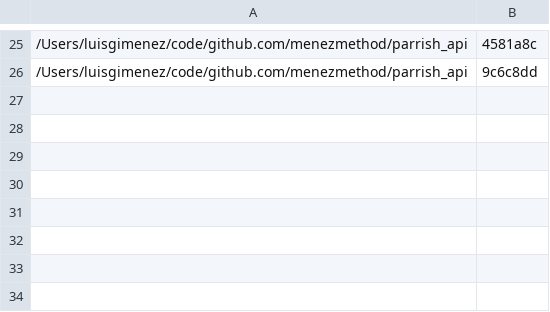
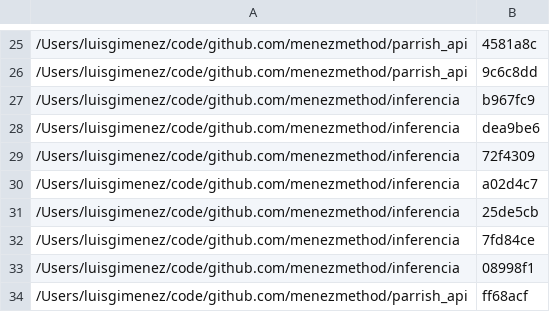
Before and after one commit to menezmethod/inferencia, a TSV file: docs/gauntlet/experiments/E3/candidates.tsv, drawn as a sheet; only a part is shown, gaps mark what is left out; the diff names each change by its address in the sheet, - before the commit and + after, or states it on an @@ line.

Commit message:
test(e3): task suite builder and 30 validated tasks
Each task is a feature commit from the user's own repos; hidden tests
fail at the parent and pass at the commit, checked in a sandbox.

```diff
--- a/docs/gauntlet/experiments/E3/candidates.tsv
+++ b/docs/gauntlet/experiments/E3/candidates.tsv
+row 27: /Users/luisgimenez/code/github.com/menezmethod/inferencia | b967fc9
+row 28: /Users/luisgimenez/code/github.com/menezmethod/inferencia | dea9be6
+row 29: /Users/luisgimenez/code/github.com/menezmethod/inferencia | 72f4309
+row 30: /Users/luisgimenez/code/github.com/menezmethod/inferencia | a02d4c7
+row 31: /Users/luisgimenez/code/github.com/menezmethod/inferencia | 25de5cb
+row 32: /Users/luisgimenez/code/github.com/menezmethod/inferencia | 7fd84ce
+row 33: /Users/luisgimenez/code/github.com/menezmethod/inferencia | 08998f1
+row 34: /Users/luisgimenez/code/github.com/menezmethod/parrish_api | ff68acf
```
Also changed, not shown: 1 other file.
